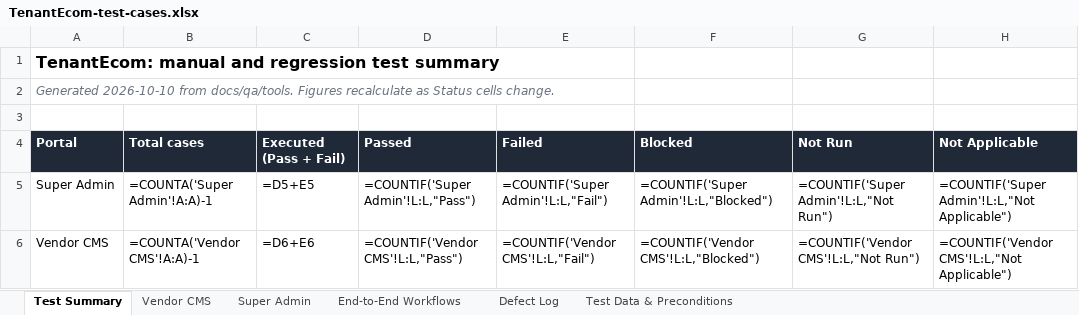
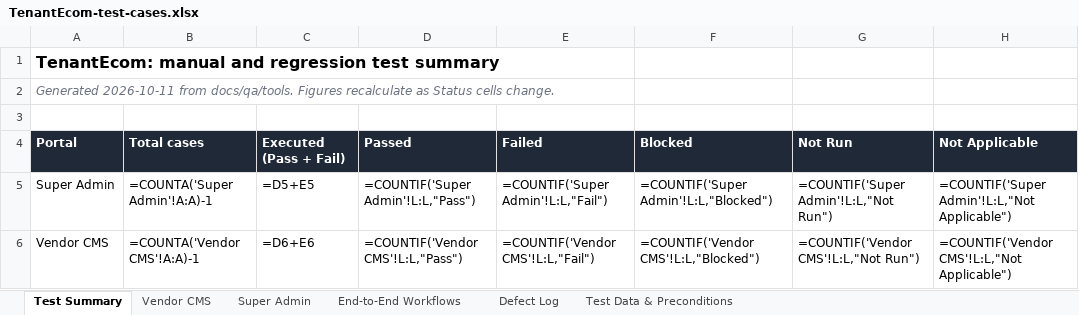
Before and after one commit to mudit06/TenantCommerce, an Excel workbook: docs/qa/TenantEcom-test-cases.xlsx, sheet Test Summary, drawn as a sheet; only a part is shown; values as stored, in another font and other column widths than the file's, no borders; formulas without a stored value are shown as written; conditional formats not drawn; the diff names each change by its address in the sheet, - before the commit and + after, or states it on an @@ line.

```diff
--- a/docs/qa/TenantEcom-test-cases.xlsx (sheet Test Summary)
+++ b/docs/qa/TenantEcom-test-cases.xlsx (sheet Test Summary)
-A2: Generated 2026-10-10 from docs/qa/tools.…
+A2: Generated 2026-10-11 from docs/qa/tools.…
```
Also changed, not shown: sheet End-to-End Workflows, 40 other files.
